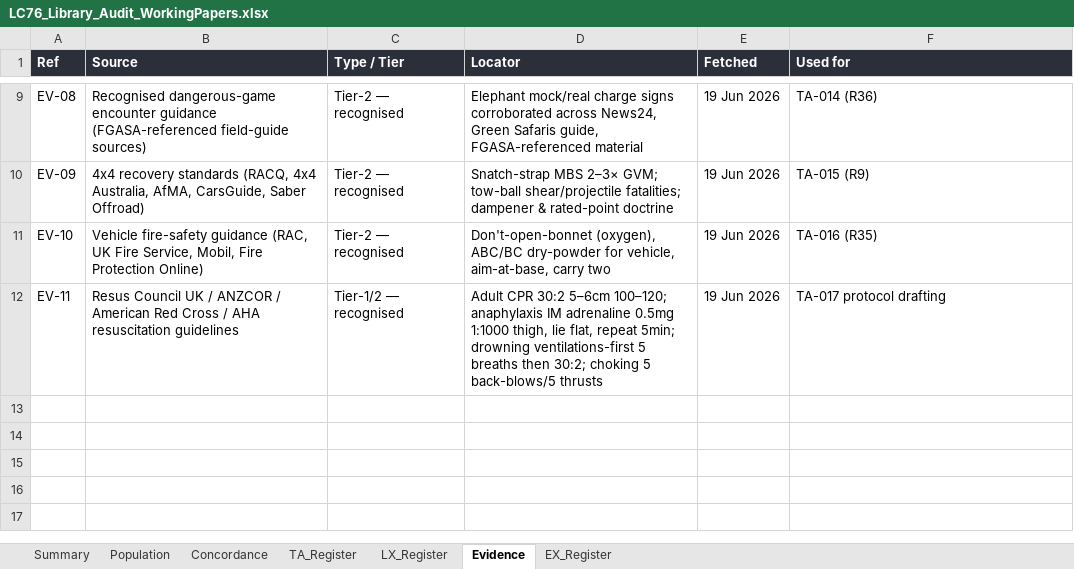
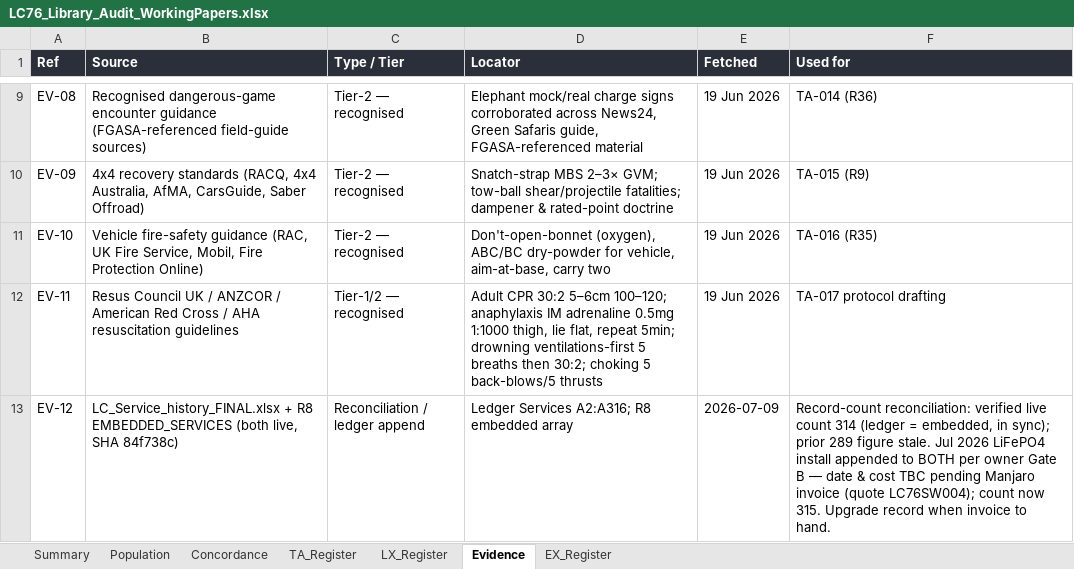
Before and after one commit to Overlandslabs/Consumption, an Excel workbook: LC76_Library_Audit_WorkingPapers.xlsx, sheet Evidence, drawn as a sheet; only a part is shown, gaps mark what is left out; values as stored, in another font and other column widths than the file's, no borders; the diff names each change by its address in the sheet, - before the commit and + after, or states it on an @@ line.

```diff
--- a/LC76_Library_Audit_WorkingPapers.xlsx (sheet Evidence)
+++ b/LC76_Library_Audit_WorkingPapers.xlsx (sheet Evidence)
+row 13: EV-12 | LC_Service_history_FINAL.xlsx + R8 EMBEDDED_SERVICES (both live, SHA 84f738c) | Reconciliation / ledger append | Ledger Services A2:A316; R8 embedded array | 2026-07-09 | Record-count reconciliation: verified live count 314 (ledger = embedded, in sync); prior 289 figure stale. Jul 2026 LiFePO4 install appended to BOTH per owner Gate B — date & cost TBC pending Manjaro invoice (quote LC76SW004); count now 315. Upgrade record when invoice to hand.
```
Also changed, not shown: LC_Service_history_FINAL.xlsx, 3 other files.
